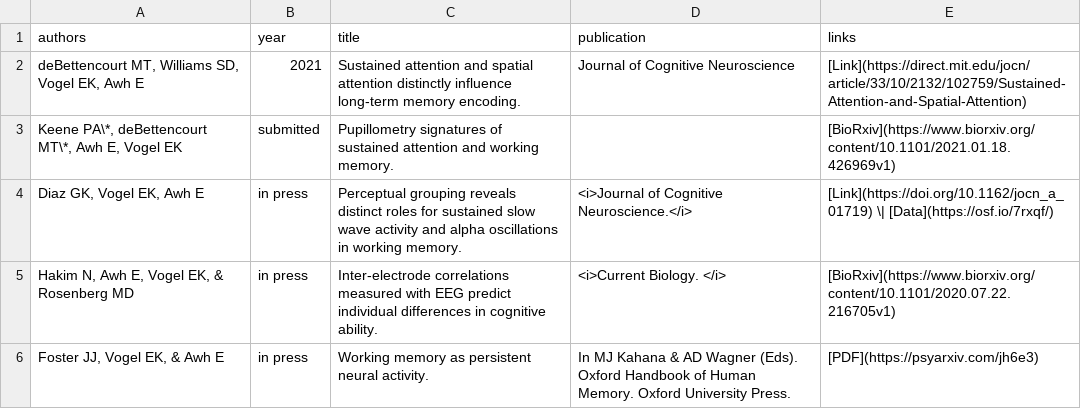
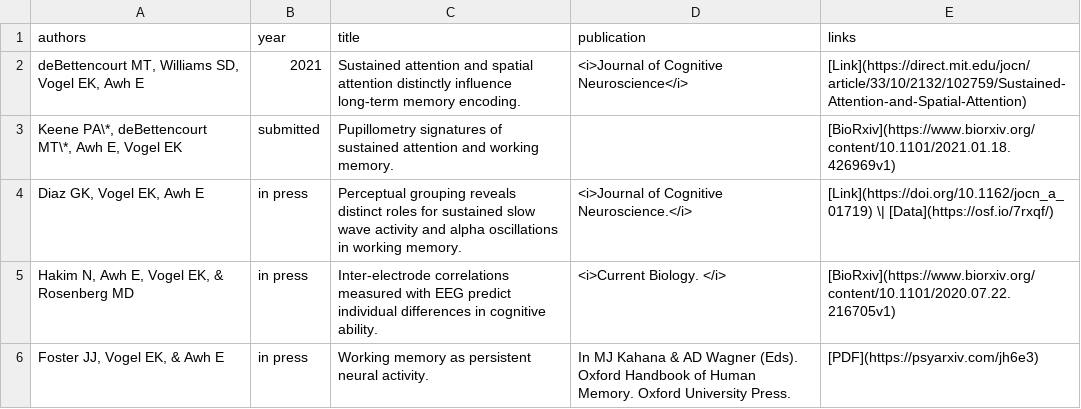
Before and after one commit to AwhVogelLab/awhvogellab.github.io, a CSV file: _data/pubs_table.csv, drawn as a sheet; only a part is shown.

Commit message:
Update pubs_table.csv

```diff
--- a/_data/pubs_table.csv
+++ b/_data/pubs_table.csv
@@ -1,3 +1,3 @@
 authors,year,title,publication,links
-"deBettencourt MT, Williams SD, Vogel EK, Awh E",2021,Sustained attention and spatial attention distinctly influence long-term memory encoding.,Journal of Cognitive Neuroscience,[Link](https://direct.mit.edu/jocn/article/33/10/2132/102759/Sustained-Attention-and-Spatial-Attention)
+"deBettencourt MT, Williams SD, Vogel EK, Awh E",2021,Sustained attention and spatial attention distinctly influence long-term memory encoding.,<i>Journal of Cognitive Neuroscience</i>,[Link](https://direct.mit.edu/jocn/article/33/10/2132/102759/Sustained-Attention-and-Spatial-Attention)
 "Keene PA\*, deBettencourt MT\*, Awh E, Vogel EK",submitted,Pupillometry signatures of sustained attention and working memory.,"",[BioRxiv](https://www.biorxiv.org/content/10.1101/2021.01.18.426969v1)
```
